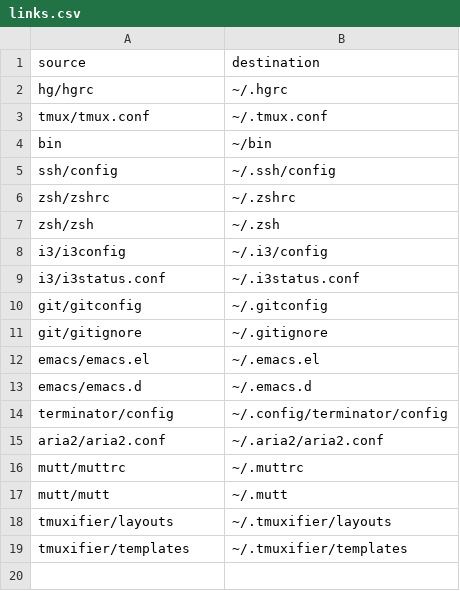
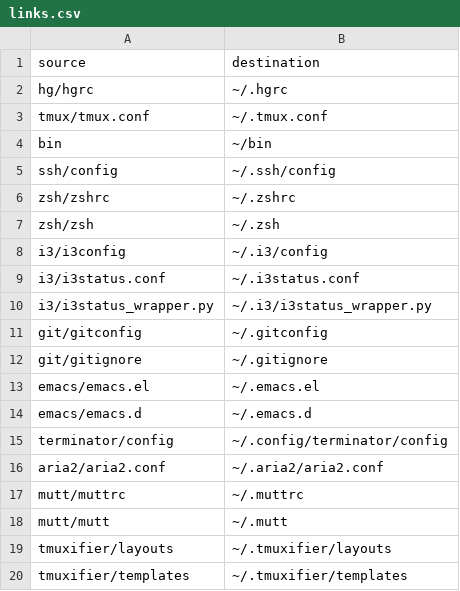
Before and after one commit to xymostech/dotfiles, a CSV file: links.csv, drawn as a sheet; the diff names each change by its address in the sheet, - before the commit and + after, or states it on an @@ line.

```diff
--- a/links.csv
+++ b/links.csv
+row 10: i3/i3status_wrapper.py | ~/.i3/i3status_wrapper.py
```
Also changed, not shown: 16 other files.
